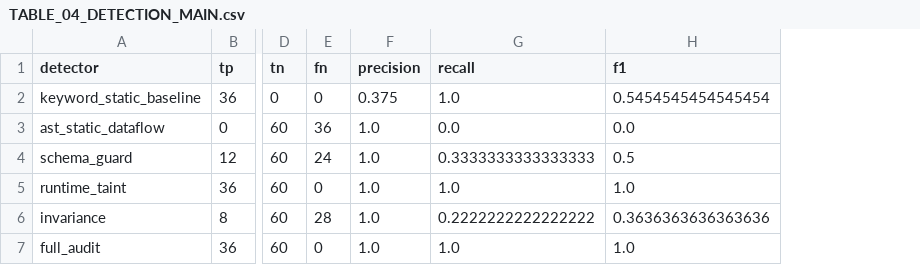
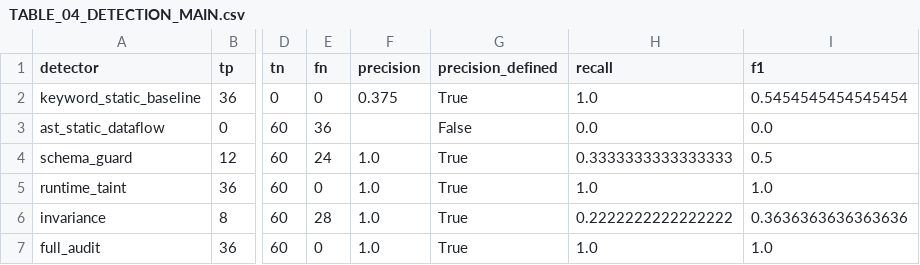
Before and after one commit to SYH-7/medsage-rag-audit-paper, a CSV file: results/01_main_audit/author_tables/TABLE_04_DETECTION_MAIN.csv, drawn as a sheet; only a part is shown, gaps mark what is left out; the diff names each change by its address in the sheet, - before the commit and + after, or states it on an @@ line.

Commit message:
fix: precision undefined (TP+FP=0) -> None/NA instead of 1.0; v2.0.4

```diff
--- a/results/01_main_audit/author_tables/TABLE_04_DETECTION_MAIN.csv
+++ b/results/01_main_audit/author_tables/TABLE_04_DETECTION_MAIN.csv
+column G (precision_defined), rows 2-7: True | False | True | True | True | True
-F3 (precision): 1.0
+F3 (precision): (empty)
```
Also changed, not shown: results/01_main_audit/author_tables/TABLE_05_UNSEEN_MUTATION.csv, results/01_main_audit/detection_results/DETECTION_SUMMARY.csv, 8 other files.
